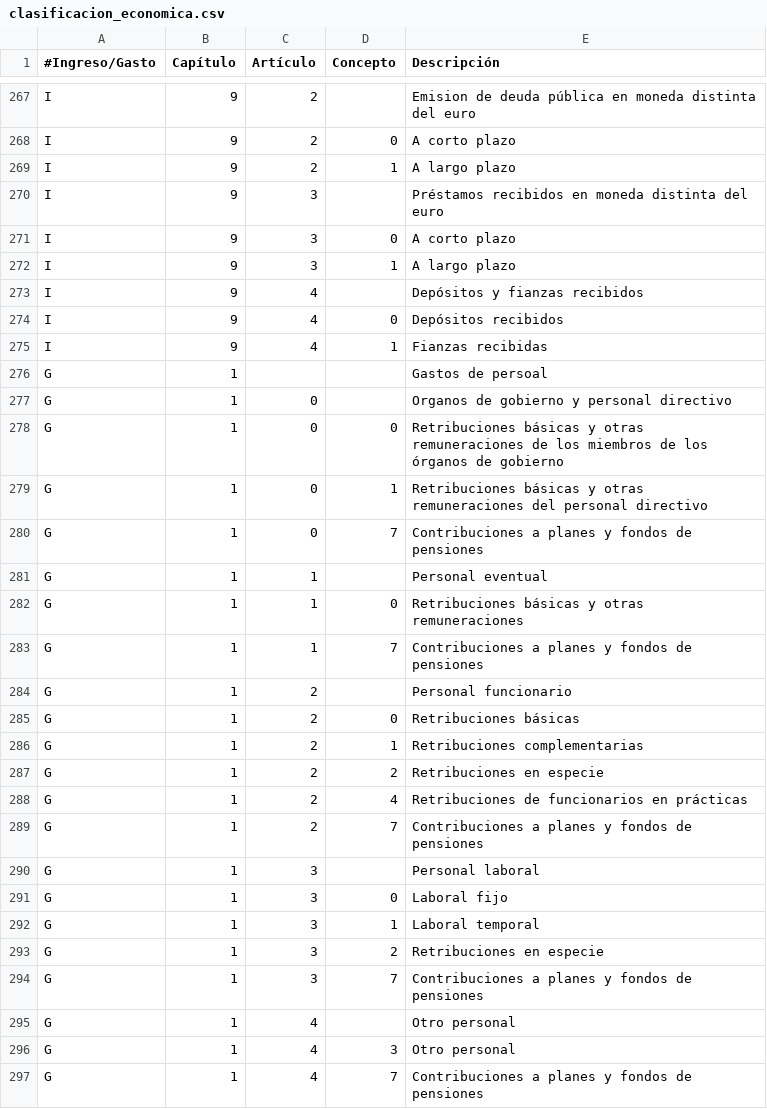
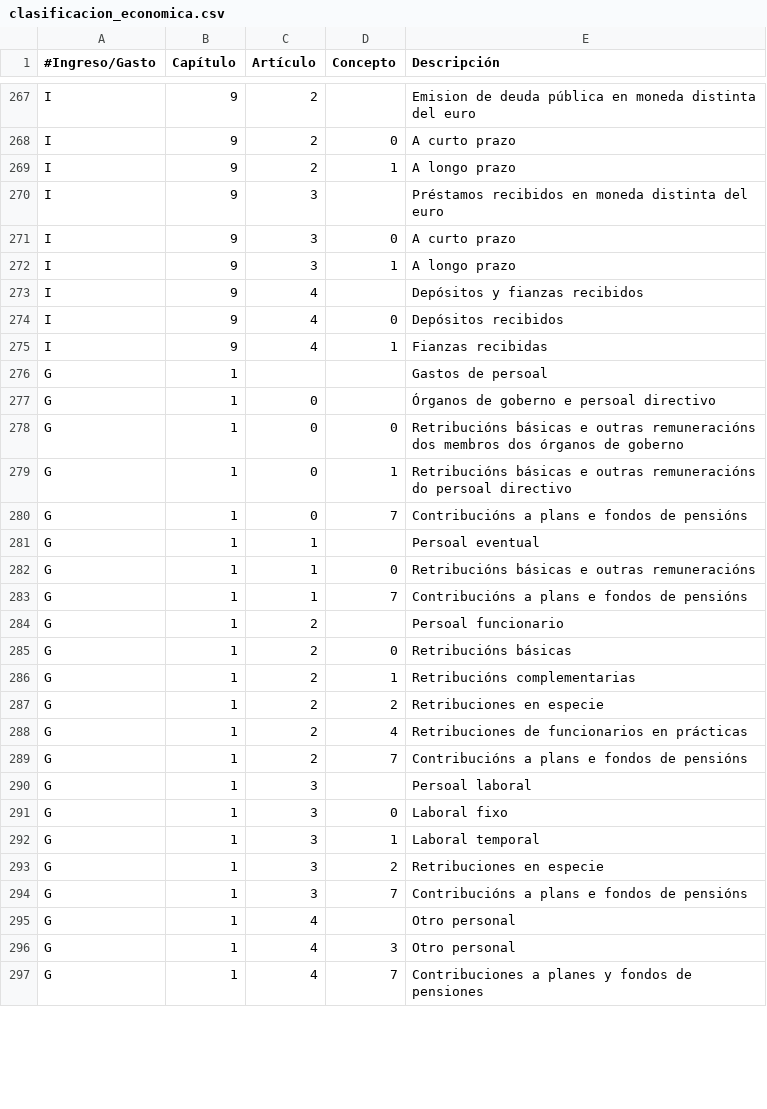
Before and after one commit to civio/presupuesto-santiago, a CSV file: data/gl/clasificacion_economica.csv, drawn as a sheet; only a part is shown, gaps mark what is left out; the diff covers the shown part only; the diff names each change by its address in the sheet, - before the commit and + after, or states it on an @@ line.

```diff
--- a/data/gl/clasificacion_economica.csv
+++ b/data/gl/clasificacion_economica.csv
-E268 (Descripción): A corto plazo
+E268 (Descripción): A curto prazo
-E269 (Descripción): A largo plazo
+E269 (Descripción): A longo prazo
-E271 (Descripción): A corto plazo
+E271 (Descripción): A curto prazo
-E272 (Descripción): A largo plazo
+E272 (Descripción): A longo prazo
-E277 (Descripción): Organos de gobierno y personal directivo
+E277 (Descripción): Órganos de goberno e persoal directivo
-E278 (Descripción): Retribuciones básicas y otras remuneraciones de los miembros de los órganos de gobierno
+E278 (Descripción): Retribucións básicas e outras remuneracións dos membros dos órganos de goberno
-E279 (Descripción): Retribuciones básicas y otras remuneraciones del personal directivo
+E279 (Descripción): Retribucións básicas e outras remuneracións do persoal directivo
-E280 (Descripción): Contribuciones a planes y fondos de pensiones
+E280 (Descripción): Contribucións a plans e fondos de pensións
-E281 (Descripción): Personal eventual
+E281 (Descripción): Persoal eventual
-E282 (Descripción): Retribuciones básicas y otras remuneraciones
+E282 (Descripción): Retribucións básicas e outras remuneracións
-E283 (Descripción): Contribuciones a planes y fondos de pensiones
+E283 (Descripción): Contribucións a plans e fondos de pensións
-E284 (Descripción): Personal funcionario
+E284 (Descripción): Persoal funcionario
-E285 (Descripción): Retribuciones básicas
+E285 (Descripción): Retribucións básicas
-E286 (Descripción): Retribuciones complementarias
+E286 (Descripción): Retribucións complementarias
-E289 (Descripción): Contribuciones a planes y fondos de pensiones
+E289 (Descripción): Contribucións a plans e fondos de pensións
-E290 (Descripción): Personal laboral
+E290 (Descripción): Persoal laboral
-E291 (Descripción): Laboral fijo
+E291 (Descripción): Laboral fixo
-E294 (Descripción): Contribuciones a planes y fondos de pensiones
+E294 (Descripción): Contribucións a plans e fondos de pensións
```
Also changed, not shown: 1 moved row and 156 edited cells elsewhere in this file.
